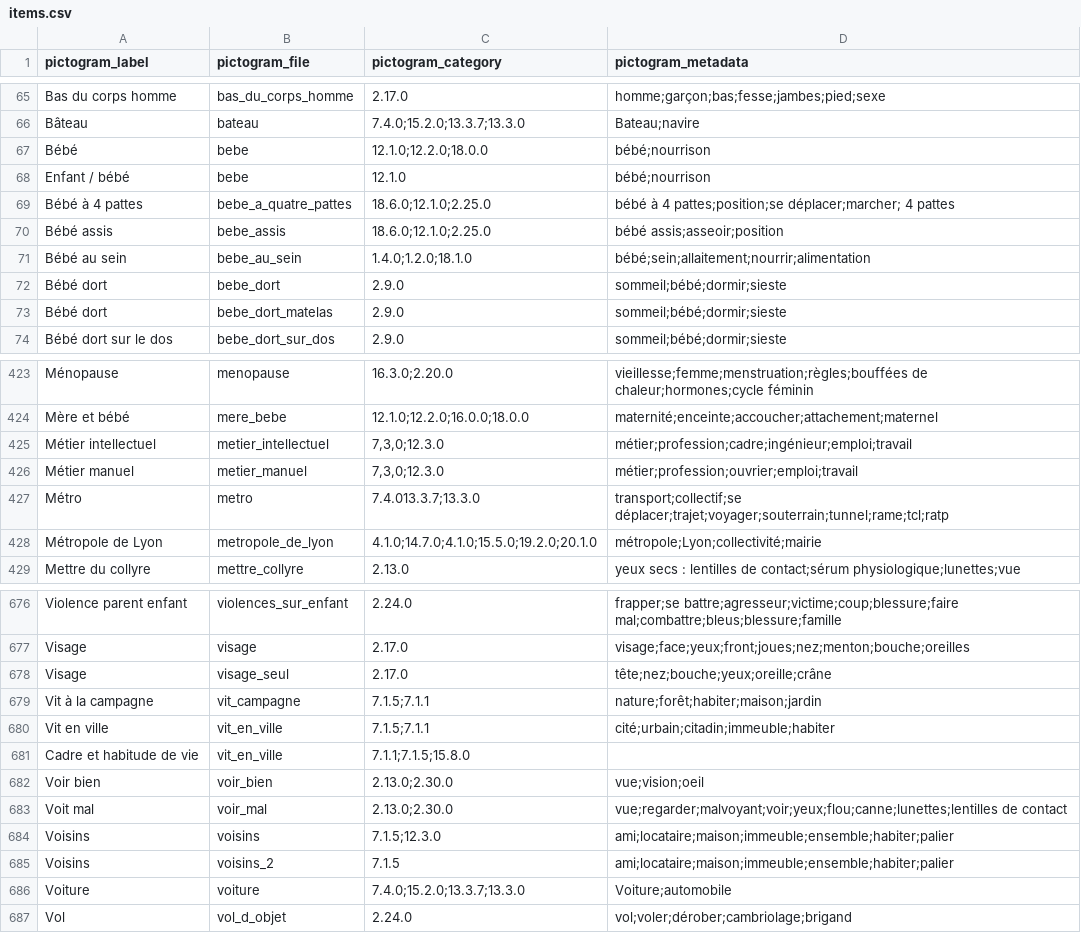
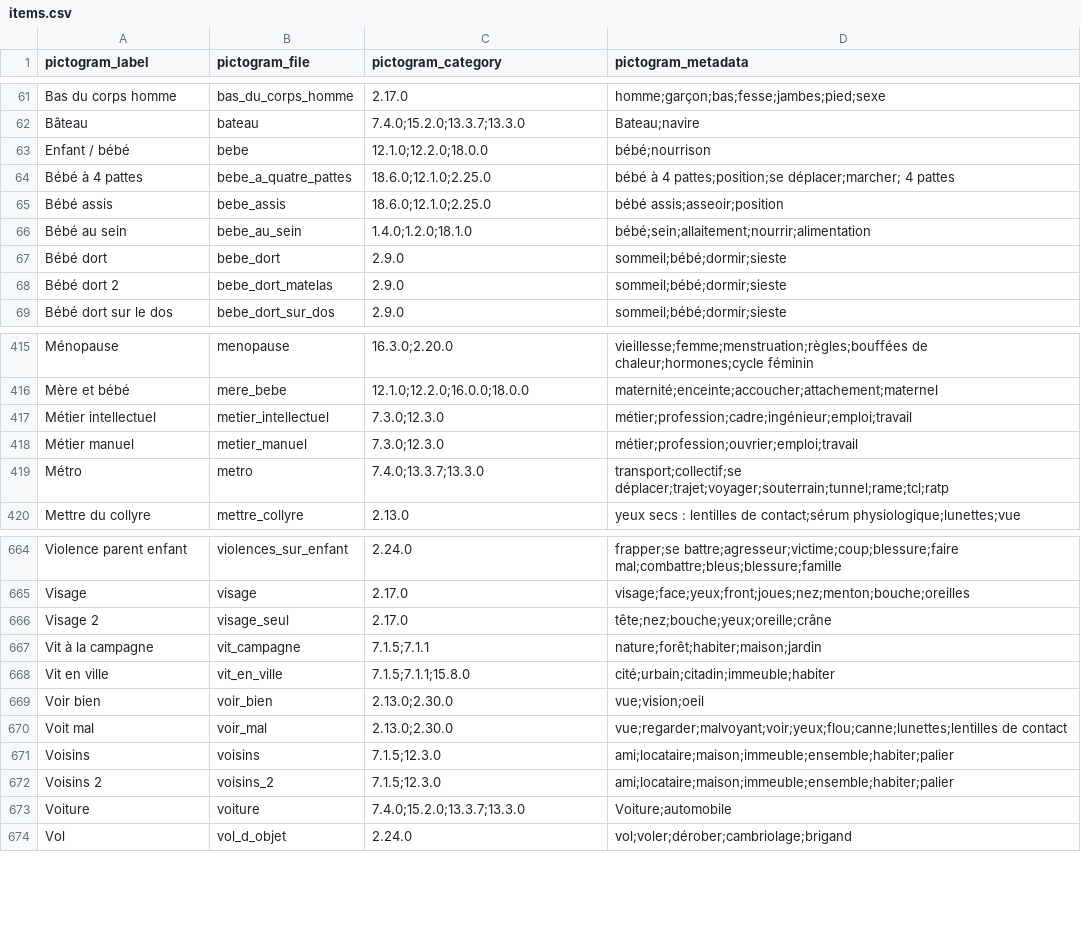
Before and after one commit to urbanlab/interpretable-imagier, a CSV file: static/items.csv, drawn as a sheet; only a part is shown, gaps mark what is left out; the diff covers the shown part only.

```diff
--- a/static/items.csv
+++ b/static/items.csv
@@ -66,4 +62,3 @@ Bas du corps homme,bas_du_corps_homme,2.17.0,homme;garçon;bas;fesse;jambes;pied
 Bâteau,bateau,7.4.0;15.2.0;13.3.7;13.3.0,Bateau;navire
-Bébé,bebe,12.1.0;12.2.0;18.0.0,bébé;nourrison
-Enfant / bébé,bebe,12.1.0,bébé;nourrison
+Enfant / bébé,bebe,12.1.0;12.2.0;18.0.0,bébé;nourrison
 Bébé à 4 pattes,bebe_a_quatre_pattes,18.6.0;12.1.0;2.25.0,bébé à 4 pattes;position;se déplacer;marcher; 4 pattes
@@ -72,3 +67,3 @@ Bébé au sein,bebe_au_sein,1.4.0;1.2.0;18.1.0,bébé;sein;allaitement;nourrir;a
 Bébé dort,bebe_dort,2.9.0,sommeil;bébé;dormir;sieste
-Bébé dort,bebe_dort_matelas,2.9.0,sommeil;bébé;dormir;sieste
+Bébé dort 2,bebe_dort_matelas,2.9.0,sommeil;bébé;dormir;sieste
 Bébé dort sur le dos,bebe_dort_sur_dos,2.9.0,sommeil;bébé;dormir;sieste
@@ -424,6 +416,5 @@ Ménopause,menopause,16.3.0;2.20.0,vieillesse;femme;menstruation;règles;bouffé
 Mère et bébé,mere_bebe,12.1.0;12.2.0;16.0.0;18.0.0,maternité;enceinte;accoucher;attachement;maternel
-Métier intellectuel,metier_intellectuel,"7,3,0;12.3.0",métier;profession;cadre;ingénieur;emploi;travail
-Métier manuel,metier_manuel,"7,3,0;12.3.0",métier;profession;ouvrier;emploi;travail
-Métro,metro,7.4.013.3.7;13.3.0,transport;collectif;se déplacer;trajet;voyager;souterrain;tunnel;rame;tcl;ratp
-Métropole de Lyon,metropole_de_lyon,4.1.0;14.7.0;4.1.0;15.5.0;19.2.0;20.1.0,métropole;Lyon;collectivité;mairie
+Métier intellectuel,metier_intellectuel,7.3.0;12.3.0,métier;profession;cadre;ingénieur;emploi;travail
+Métier manuel,metier_manuel,7.3.0;12.3.0,métier;profession;ouvrier;emploi;travail
+Métro,metro,7.4.0;13.3.7;13.3.0,transport;collectif;se déplacer;trajet;voyager;souterrain;tunnel;rame;tcl;ratp
 Mettre du collyre,mettre_collyre,2.13.0,yeux secs : lentilles de contact;sérum physiologique;lunettes;vue
@@ -679,6 +667,5 @@ Violence parent enfant,violences_sur_enfant,2.24.0,frapper;se battre;agresseur;v
 Visage,visage,2.17.0,visage;face;yeux;front;joues;nez;menton;bouche;oreilles
-Visage,visage_seul,2.17.0,tête;nez;bouche;yeux;oreille;crâne
+Visage 2,visage_seul,2.17.0,tête;nez;bouche;yeux;oreille;crâne
 Vit à la campagne,vit_campagne,7.1.5;7.1.1,nature;forêt;habiter;maison;jardin
-Vit en ville,vit_en_ville,7.1.5;7.1.1,cité;urbain;citadin;immeuble;habiter
-Cadre et habitude de vie,vit_en_ville,7.1.1;7.1.5;15.8.0,
+Vit en ville,vit_en_ville,7.1.5;7.1.1;15.8.0,cité;urbain;citadin;immeuble;habiter
 Voir bien,voir_bien,2.13.0;2.30.0,vue;vision;oeil
@@ -686,3 +673,3 @@ Voit mal,voir_mal,2.13.0;2.30.0,vue;regarder;malvoyant;voir;yeux;flou;canne;lune
 Voisins,voisins,7.1.5;12.3.0,ami;locataire;maison;immeuble;ensemble;habiter;palier
-Voisins,voisins_2,7.1.5,ami;locataire;maison;immeuble;ensemble;habiter;palier
+Voisins 2,voisins_2,7.1.5;12.3.0,ami;locataire;maison;immeuble;ensemble;habiter;palier
 Voiture,voiture,7.4.0;15.2.0;13.3.7;13.3.0,Voiture;automobile
```
Also changed, not shown: 2 added rows, 12 removed rows and 58 edited cells elsewhere in this file, 22 other files.
